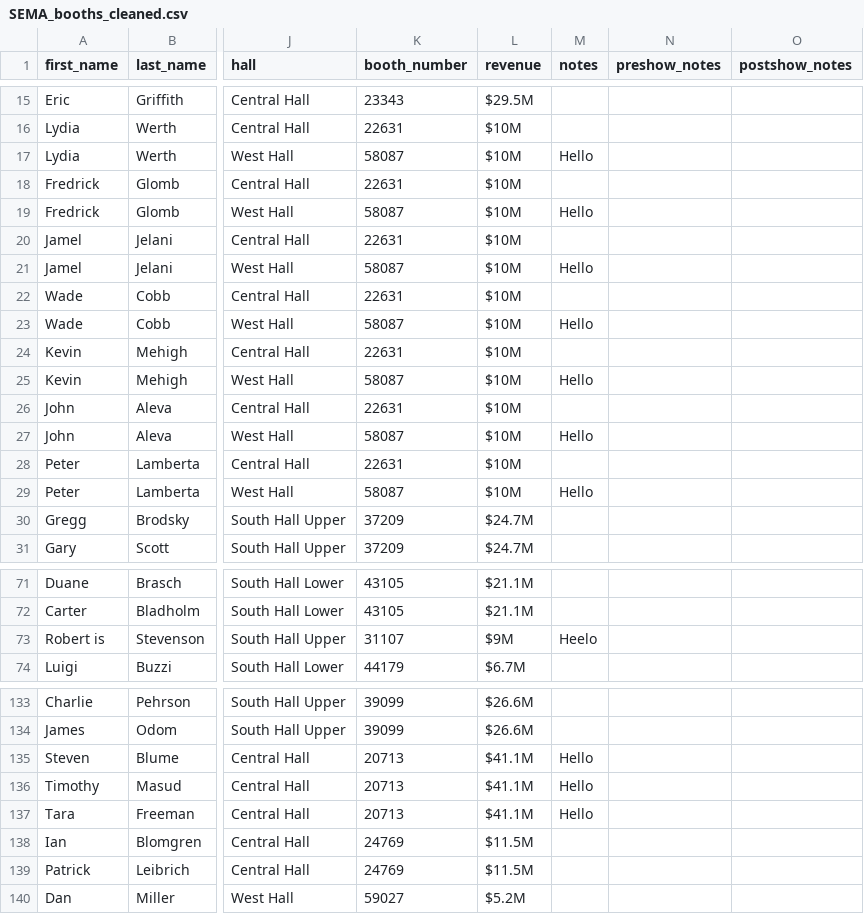
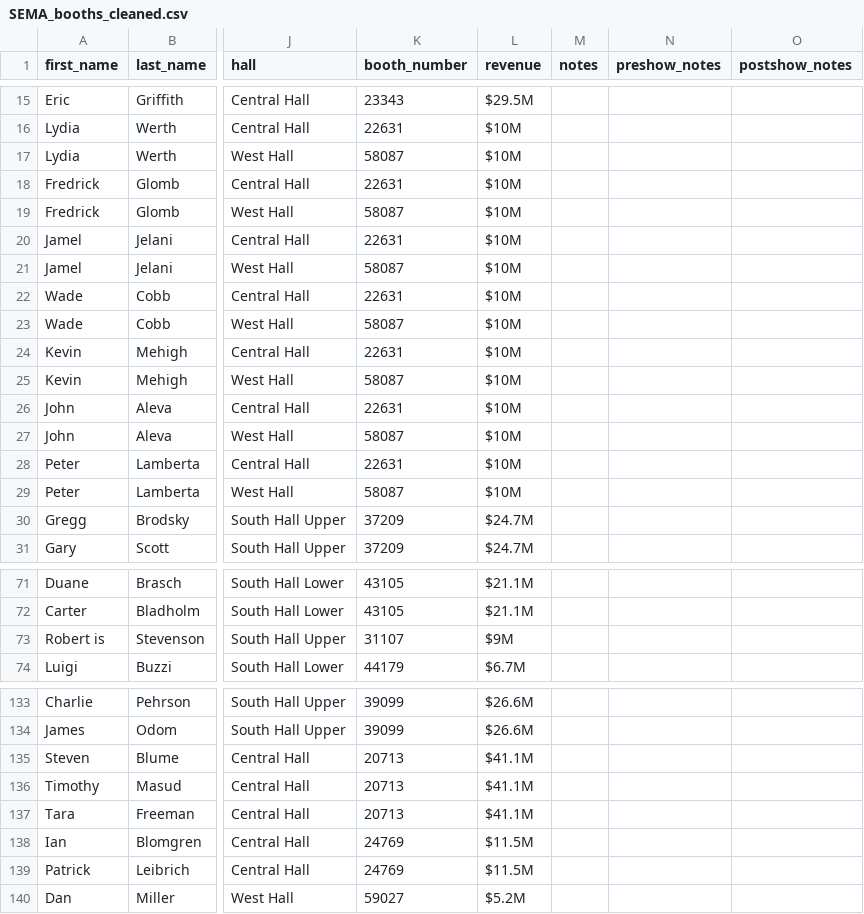
Before and after one commit to abhay-work-lab/webapp, a CSV file: SEMA_booths_cleaned.csv, drawn as a sheet; only a part is shown, gaps mark what is left out; the diff names each change by its address in the sheet, - before the commit and + after, or states it on an @@ line.

```diff
--- a/SEMA_booths_cleaned.csv
+++ b/SEMA_booths_cleaned.csv
-M17 (notes): Hello
+M17 (notes): (empty)
-M19 (notes): Hello
+M19 (notes): (empty)
-M21 (notes): Hello
+M21 (notes): (empty)
-M23 (notes): Hello
+M23 (notes): (empty)
-M25 (notes): Hello
+M25 (notes): (empty)
-M27 (notes): Hello
+M27 (notes): (empty)
-M29 (notes): Hello
+M29 (notes): (empty)
-M73 (notes): Heelo
+M73 (notes): (empty)
-M135:M137 (notes): Hello
+M135:M137 (notes): (empty)
```
Also changed, not shown: 2 other files.
